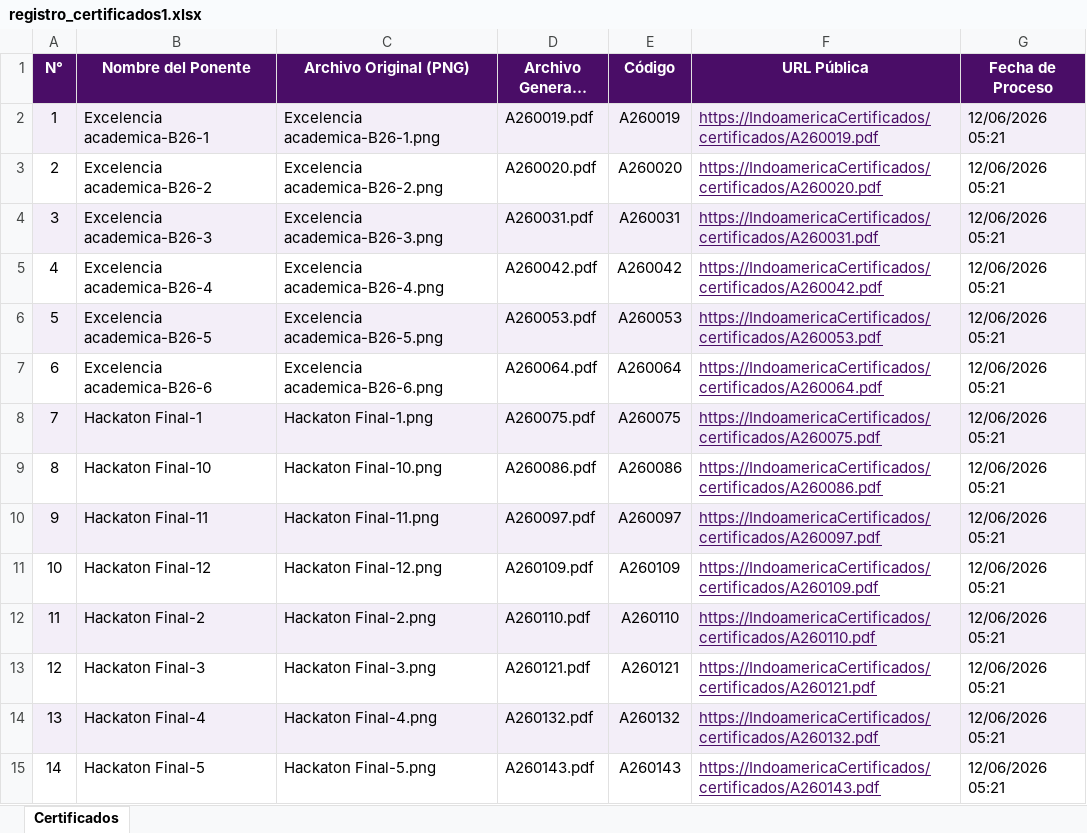
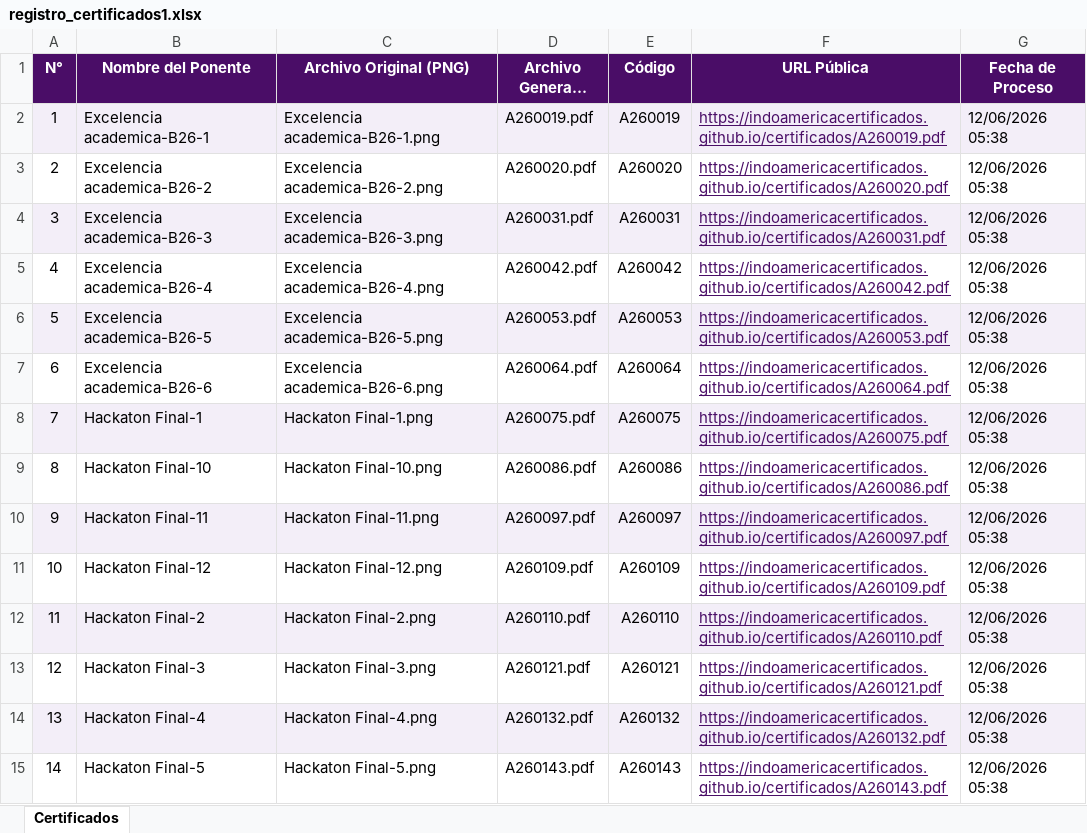
Before and after one commit to IndoamericaCertificados/certificados, an Excel workbook: registro_certificados1.xlsx, sheet Certificados, drawn as a sheet; only a part is shown; long unchanged cells end in …; values as stored, in another font and other column widths than the file's, no borders; the diff covers the shown part only; the diff names each change by its address in the sheet, - before the commit and + after, or states it on an @@ line.

Commit message:
Certificado: registro_certificados1.xlsx

```diff
--- a/registro_certificados1.xlsx (sheet Certificados)
+++ b/registro_certificados1.xlsx (sheet Certificados)
-F2 (URL Pública): https://IndoamericaCertificados/certificados/A260019.pdf
+F2 (URL Pública): https://indoamericacertificados.github.io/certificados/A260019.pdf
-G2:G15 (Fecha de Proceso): 12/06/2026 05:21
+G2:G15 (Fecha de Proceso): 12/06/2026 05:38
-F3 (URL Pública): https://IndoamericaCertificados/certificados/A260020.pdf
+F3 (URL Pública): https://indoamericacertificados.github.io/certificados/A260020.pdf
-F4 (URL Pública): https://IndoamericaCertificados/certificados/A260031.pdf
+F4 (URL Pública): https://indoamericacertificados.github.io/certificados/A260031.pdf
-F5 (URL Pública): https://IndoamericaCertificados/certificados/A260042.pdf
+F5 (URL Pública): https://indoamericacertificados.github.io/certificados/A260042.pdf
-F6 (URL Pública): https://IndoamericaCertificados/certificados/A260053.pdf
+F6 (URL Pública): https://indoamericacertificados.github.io/certificados/A260053.pdf
-F7 (URL Pública): https://IndoamericaCertificados/certificados/A260064.pdf
+F7 (URL Pública): https://indoamericacertificados.github.io/certificados/A260064.pdf
-F8 (URL Pública): https://IndoamericaCertificados/certificados/A260075.pdf
+F8 (URL Pública): https://indoamericacertificados.github.io/certificados/A260075.pdf
-F9 (URL Pública): https://IndoamericaCertificados/certificados/A260086.pdf
+F9 (URL Pública): https://indoamericacertificados.github.io/certificados/A260086.pdf
-F10 (URL Pública): https://IndoamericaCertificados/certificados/A260097.pdf
+F10 (URL Pública): https://indoamericacertificados.github.io/certificados/A260097.pdf
-F11 (URL Pública): https://IndoamericaCertificados/certificados/A260109.pdf
+F11 (URL Pública): https://indoamericacertificados.github.io/certificados/A260109.pdf
-F12 (URL Pública): https://IndoamericaCertificados/certificados/A260110.pdf
+F12 (URL Pública): https://indoamericacertificados.github.io/certificados/A260110.pdf
-F13 (URL Pública): https://IndoamericaCertificados/certificados/A260121.pdf
+F13 (URL Pública): https://indoamericacertificados.github.io/certificados/A260121.pdf
-F14 (URL Pública): https://IndoamericaCertificados/certificados/A260132.pdf
+F14 (URL Pública): https://indoamericacertificados.github.io/certificados/A260132.pdf
-F15 (URL Pública): https://IndoamericaCertificados/certificados/A260143.pdf
+F15 (URL Pública): https://indoamericacertificados.github.io/certificados/A260143.pdf
```
Also changed, not shown: 48 edited cells elsewhere in this sheet.
